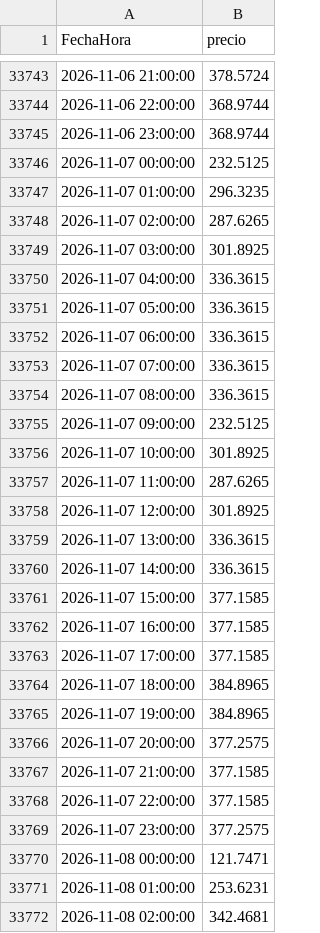
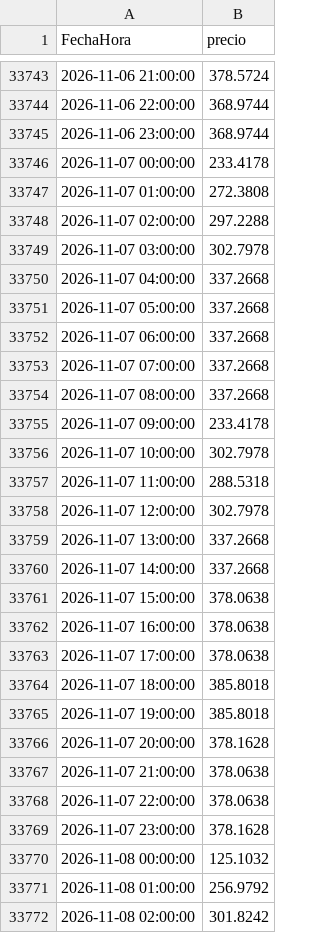
Before and after one commit to tomasjuca1-sudo/VatioPlan, a CSV file: data/precio_bolsa.csv, drawn as a sheet; only a part is shown, gaps mark what is left out; the diff covers the shown part only.

```diff
--- a/data/precio_bolsa.csv
+++ b/data/precio_bolsa.csv
@@ -33745,28 +33745,28 @@ FechaHora,precio
 2026-11-06 23:00:00,368.9744
-2026-11-07 00:00:00,232.5125
-2026-11-07 01:00:00,296.3235
-2026-11-07 02:00:00,287.6265
-2026-11-07 03:00:00,301.8925
-2026-11-07 04:00:00,336.3615
-2026-11-07 05:00:00,336.3615
-2026-11-07 06:00:00,336.3615
-2026-11-07 07:00:00,336.3615
-2026-11-07 08:00:00,336.3615
-2026-11-07 09:00:00,232.5125
-2026-11-07 10:00:00,301.8925
-2026-11-07 11:00:00,287.6265
-2026-11-07 12:00:00,301.8925
-2026-11-07 13:00:00,336.3615
-2026-11-07 14:00:00,336.3615
-2026-11-07 15:00:00,377.1585
-2026-11-07 16:00:00,377.1585
-2026-11-07 17:00:00,377.1585
-2026-11-07 18:00:00,384.8965
-2026-11-07 19:00:00,384.8965
-2026-11-07 20:00:00,377.2575
-2026-11-07 21:00:00,377.1585
-2026-11-07 22:00:00,377.1585
-2026-11-07 23:00:00,377.2575
-2026-11-08 00:00:00,121.7471
-2026-11-08 01:00:00,253.6231
-2026-11-08 02:00:00,342.4681
+2026-11-07 00:00:00,233.4178
+2026-11-07 01:00:00,272.3808
+2026-11-07 02:00:00,297.2288
+2026-11-07 03:00:00,302.7978
+2026-11-07 04:00:00,337.2668
+2026-11-07 05:00:00,337.2668
+2026-11-07 06:00:00,337.2668
+2026-11-07 07:00:00,337.2668
+2026-11-07 08:00:00,337.2668
+2026-11-07 09:00:00,233.4178
+2026-11-07 10:00:00,302.7978
+2026-11-07 11:00:00,288.5318
+2026-11-07 12:00:00,302.7978
+2026-11-07 13:00:00,337.2668
+2026-11-07 14:00:00,337.2668
+2026-11-07 15:00:00,378.0638
+2026-11-07 16:00:00,378.0638
+2026-11-07 17:00:00,378.0638
+2026-11-07 18:00:00,385.8018
+2026-11-07 19:00:00,385.8018
+2026-11-07 20:00:00,378.1628
+2026-11-07 21:00:00,378.0638
+2026-11-07 22:00:00,378.0638
+2026-11-07 23:00:00,378.1628
+2026-11-08 00:00:00,125.1032
+2026-11-08 01:00:00,256.9792
+2026-11-08 02:00:00,301.8242
```
Also changed, not shown: 48 added rows and 21 edited cells elsewhere in this file, data/AporEner.csv, salidas/evaluacion.csv, 15 other files.
